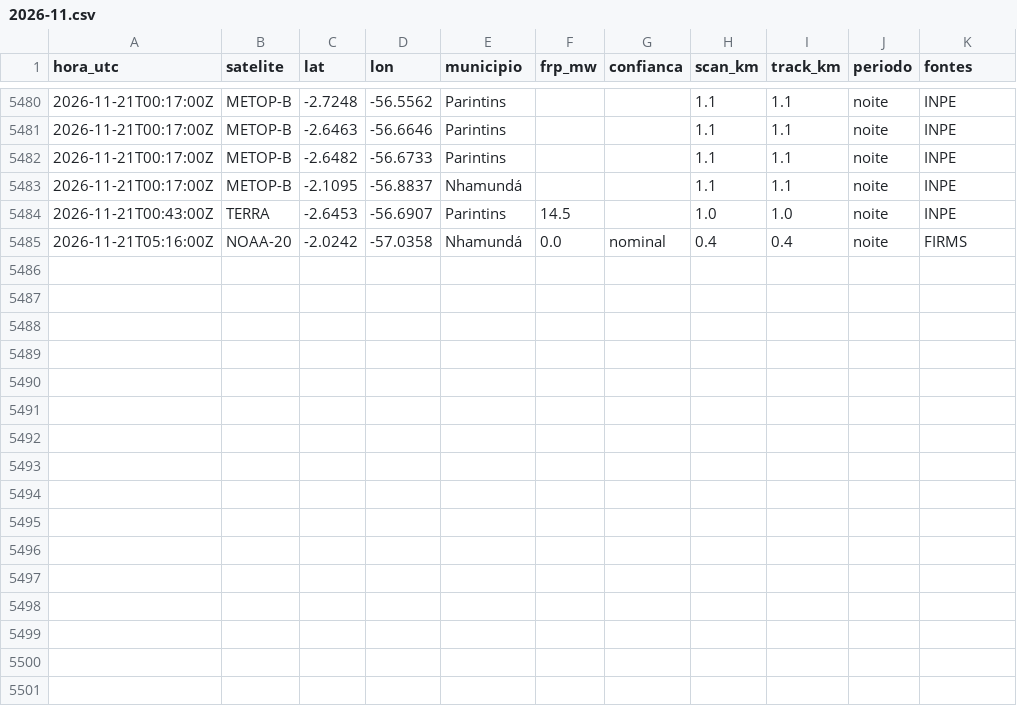
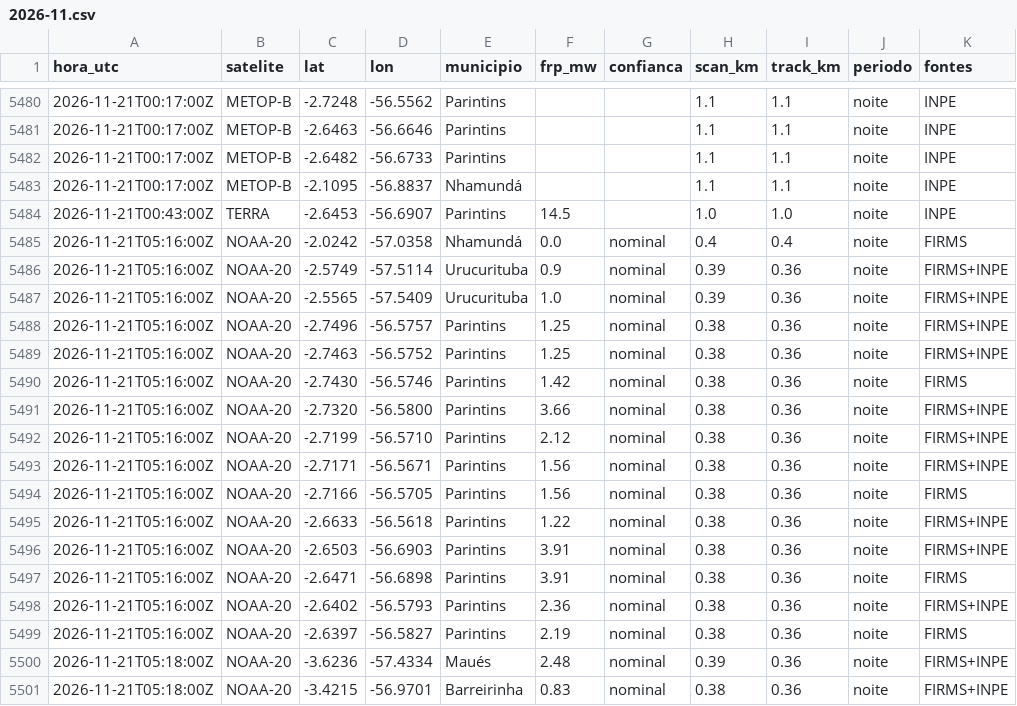
Before and after one commit to UFAMCCA/MonitorBETA, a CSV file: docs/data/historico/itacoatiara/2026-11.csv, drawn as a sheet; only a part is shown, gaps mark what is left out.

```diff
--- a/docs/data/historico/itacoatiara/2026-11.csv
+++ b/docs/data/historico/itacoatiara/2026-11.csv
@@ -5485 +5485,17 @@ hora_utc,satelite,lat,lon,municipio,frp_mw,confianca,scan_km,track_km,periodo,fo
 2026-11-21T05:16:00Z,NOAA-20,-2.0242,-57.0358,Nhamundá,0.0,nominal,0.4,0.4,noite,FIRMS
+2026-11-21T05:16:00Z,NOAA-20,-2.5749,-57.5114,Urucurituba,0.9,nominal,0.39,0.36,noite,FIRMS+INPE
+2026-11-21T05:16:00Z,NOAA-20,-2.5565,-57.5409,Urucurituba,1.0,nominal,0.39,0.36,noite,FIRMS+INPE
+2026-11-21T05:16:00Z,NOAA-20,-2.7496,-56.5757,Parintins,1.25,nominal,0.38,0.36,noite,FIRMS+INPE
+2026-11-21T05:16:00Z,NOAA-20,-2.7463,-56.5752,Parintins,1.25,nominal,0.38,0.36,noite,FIRMS+INPE
+2026-11-21T05:16:00Z,NOAA-20,-2.7430,-56.5746,Parintins,1.42,nominal,0.38,0.36,noite,FIRMS
+2026-11-21T05:16:00Z,NOAA-20,-2.7320,-56.5800,Parintins,3.66,nominal,0.38,0.36,noite,FIRMS+INPE
+2026-11-21T05:16:00Z,NOAA-20,-2.7199,-56.5710,Parintins,2.12,nominal,0.38,0.36,noite,FIRMS+INPE
+2026-11-21T05:16:00Z,NOAA-20,-2.7171,-56.5671,Parintins,1.56,nominal,0.38,0.36,noite,FIRMS+INPE
+2026-11-21T05:16:00Z,NOAA-20,-2.7166,-56.5705,Parintins,1.56,nominal,0.38,0.36,noite,FIRMS
+2026-11-21T05:16:00Z,NOAA-20,-2.6633,-56.5618,Parintins,1.22,nominal,0.38,0.36,noite,FIRMS+INPE
+2026-11-21T05:16:00Z,NOAA-20,-2.6503,-56.6903,Parintins,3.91,nominal,0.38,0.36,noite,FIRMS+INPE
+2026-11-21T05:16:00Z,NOAA-20,-2.6471,-56.6898,Parintins,3.91,nominal,0.38,0.36,noite,FIRMS
+2026-11-21T05:16:00Z,NOAA-20,-2.6402,-56.5793,Parintins,2.36,nominal,0.38,0.36,noite,FIRMS+INPE
+2026-11-21T05:16:00Z,NOAA-20,-2.6397,-56.5827,Parintins,2.19,nominal,0.38,0.36,noite,FIRMS
+2026-11-21T05:18:00Z,NOAA-20,-3.6236,-57.4334,Maués,2.48,nominal,0.39,0.36,noite,FIRMS+INPE
+2026-11-21T05:18:00Z,NOAA-20,-3.4215,-56.9701,Barreirinha,0.83,nominal,0.38,0.36,noite,FIRMS+INPE
```
Also changed, not shown: docs/data/historico/humaita/2026-11.csv, 24 other files.
